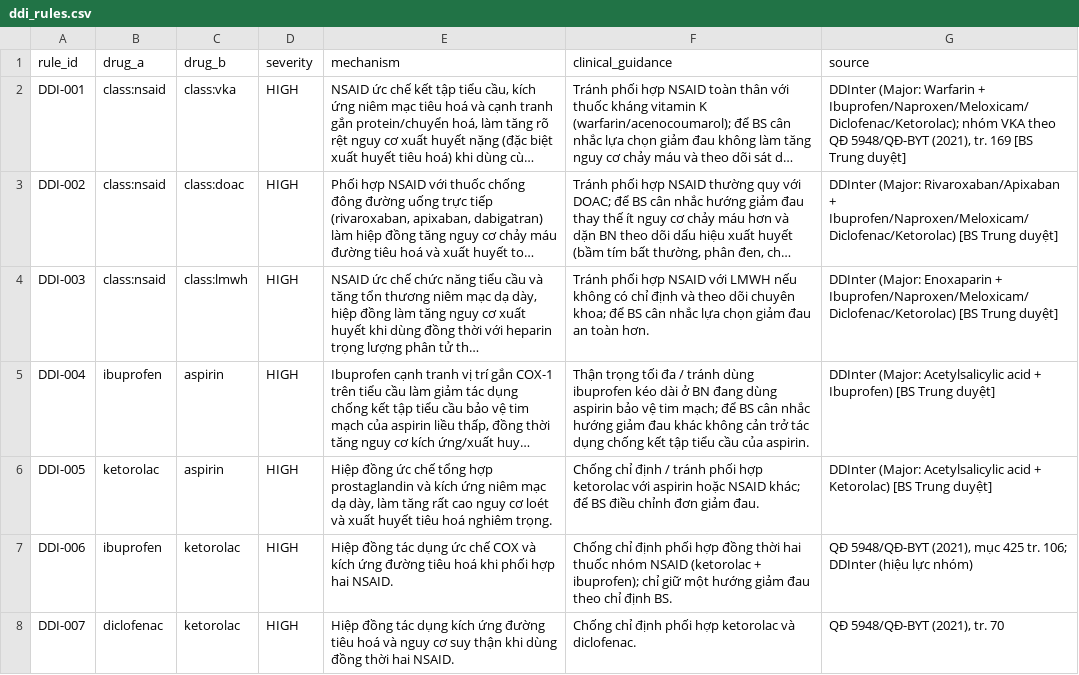
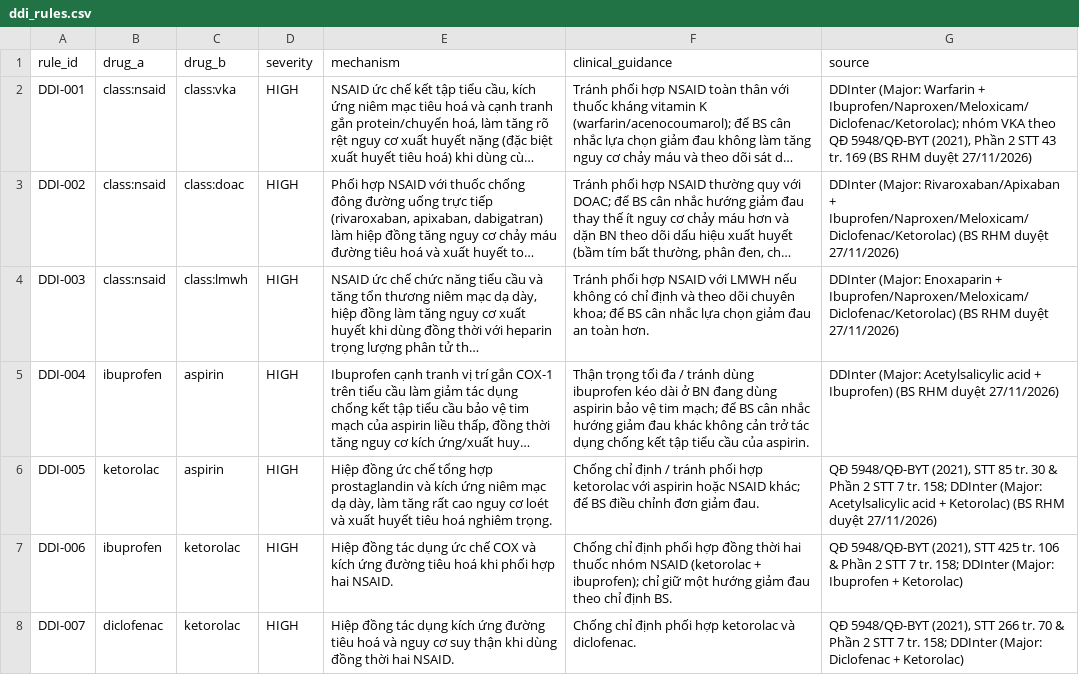
Before and after one commit to trungnb/K5-Day15-L3B-TDLN, a CSV file: data/ddi_rules.csv, drawn as a sheet; only a part is shown; long unchanged cells end in …; the diff covers the shown part only; the diff names each change by its address in the sheet, - before the commit and + after, or states it on an @@ line.

Commit message:
Chốt dữ liệu v1.1 (232 alias biệt dược VN, 32 DDI, 20 clinical risk) đã duyệt lâm sàng

```diff
--- a/data/ddi_rules.csv
+++ b/data/ddi_rules.csv
-G2 (source): …5948/QĐ-BYT (2021), tr. 169 [BS Trung duyệt]
+G2 (source): …5948/QĐ-BYT (2021), Phần 2 STT 43 tr. 169 (BS RHM duyệt 27/11/2026)
-G3 (source): …+ Ibuprofen/Naproxen/Meloxicam/Diclofenac/Ketorolac) [BS Trung duyệt]
+G3 (source): …+ Ibuprofen/Naproxen/Meloxicam/Diclofenac/Ketorolac) (BS RHM duyệt 27/11/2026)
-G4 (source): …+ Ibuprofen/Naproxen/Meloxicam/Diclofenac/Ketorolac) [BS Trung duyệt]
+G4 (source): …+ Ibuprofen/Naproxen/Meloxicam/Diclofenac/Ketorolac) (BS RHM duyệt 27/11/2026)
-G5 (source): …+ Ibuprofen) [BS Trung duyệt]
+G5 (source): …+ Ibuprofen) (BS RHM duyệt 27/11/2026)
-G6 (source): DDInter (Major: Acetylsalicylic acid + Ketorolac) [BS Trung duyệt]
+G6 (source): QĐ 5948/QĐ-BYT (2021), STT 85 tr. 30 & Phần 2 STT 7 tr. 158; DDInter (Major: Acetylsalicylic acid + Ketorolac) (BS RHM duyệt 27/11/2026)
-G7 (source): …5948/QĐ-BYT (2021), mục 425 tr. 106; DDInter (hiệu lực nhóm)
+G7 (source): …5948/QĐ-BYT (2021), STT 425 tr. 106 & Phần 2 STT 7 tr. 158; DDInter (Major: Ibuprofen + Ketorolac)
-G8 (source): …5948/QĐ-BYT (2021), tr. 70
+G8 (source): …5948/QĐ-BYT (2021), STT 266 tr. 70 & Phần 2 STT 7 tr. 158; DDInter (Major: Diclofenac + Ketorolac)
```
Also changed, not shown: 4 added rows and 27 edited cells elsewhere in this file, data/clinical_risk_rules.csv, 3 other files.
